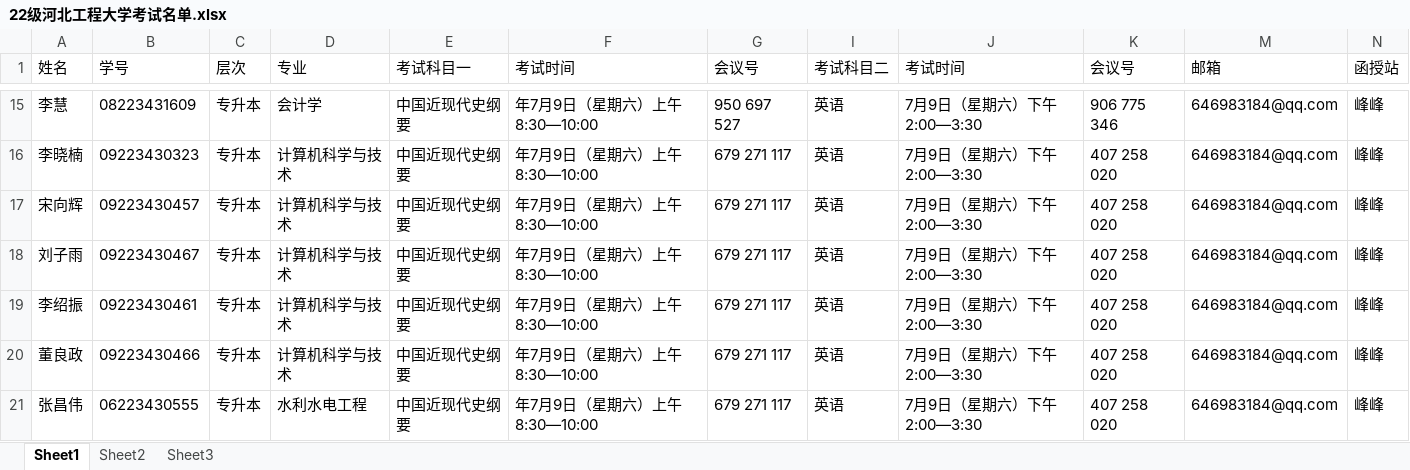
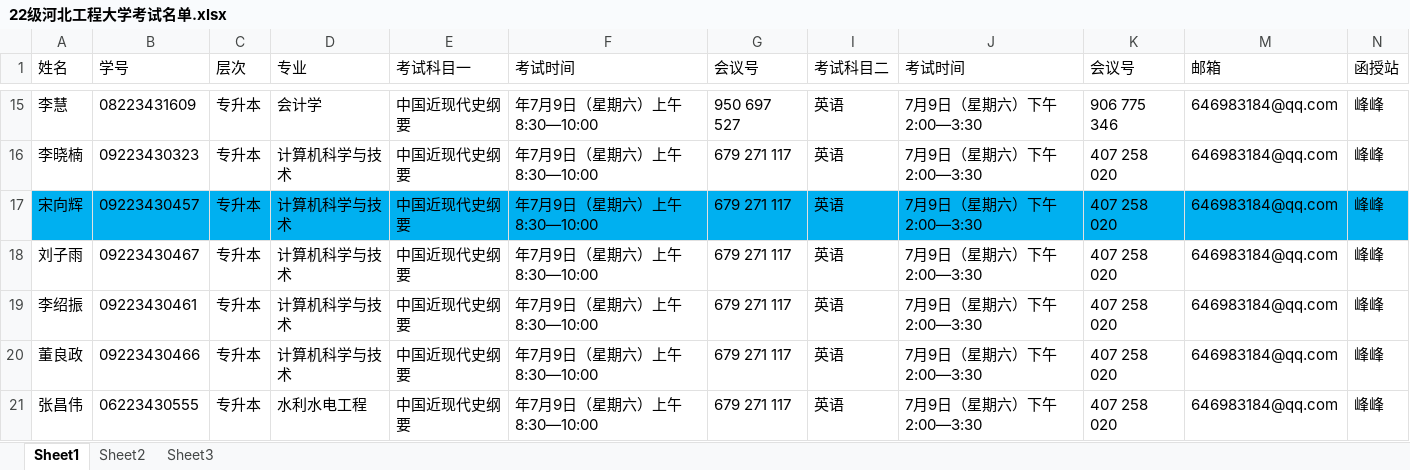
Before and after one commit to NicholasRabbit/personal-note, an Excel workbook: 成考资料/22级河北工程大学考试名单.xlsx, sheet Sheet1, drawn as a sheet; only a part is shown, gaps mark what is left out; values as stored, in another font and other column widths than the file's, no borders; the diff names each change by its address in the sheet, - before the commit and + after, or states it on an @@ line.

```diff
--- a/成考资料/22级河北工程大学考试名单.xlsx (sheet Sheet1)
+++ b/成考资料/22级河北工程大学考试名单.xlsx (sheet Sheet1)
-A17:G17 fill: none
+A17:G17 fill: #00B0F0
-I17:K17 fill: none
+I17:K17 fill: #00B0F0
-M17:N17 fill: none
+M17:N17 fill: #00B0F0
```
Also changed, not shown: 4 other files.
